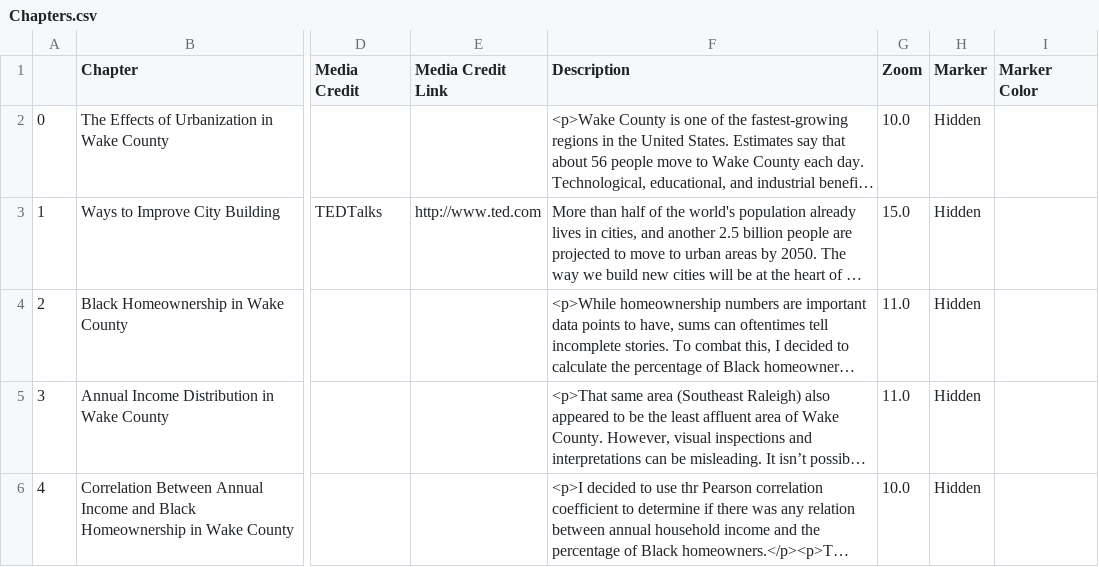
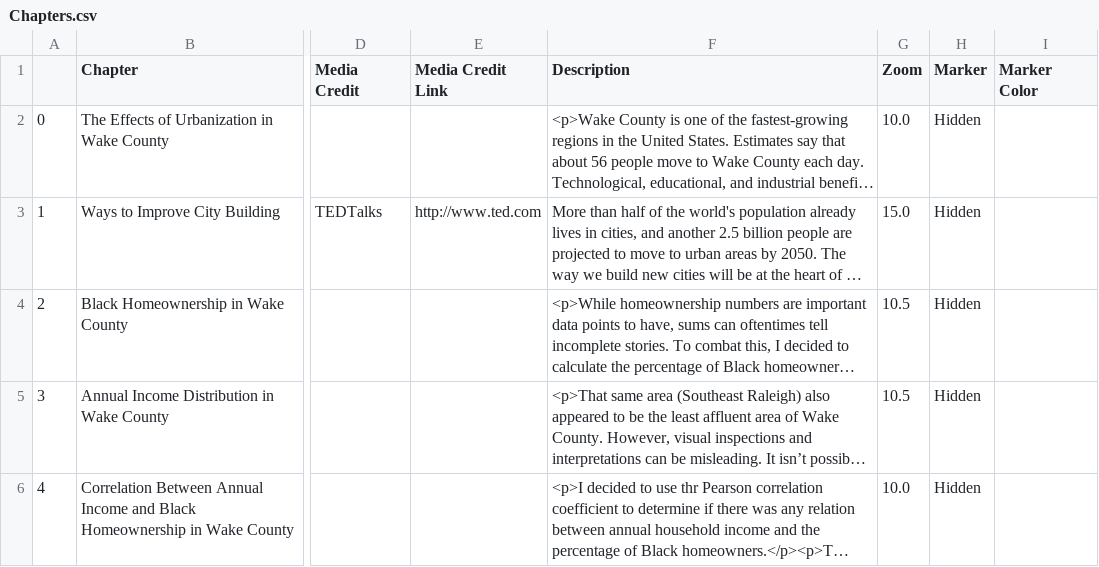
Before and after one commit to chrisoates01/nr491-leaflet-storymap, a CSV file: csv/Chapters.csv, drawn as a sheet; only a part is shown, gaps mark what is left out; long unchanged cells end in …; the diff covers the shown part only; the diff names each change by its address in the sheet, - before the commit and + after, or states it on an @@ line.

```diff
--- a/csv/Chapters.csv
+++ b/csv/Chapters.csv
-G4:G5 (Zoom): 11.0
+G4:G5 (Zoom): 10.5
```
Also changed, not shown: 1 added row and 20 edited cells elsewhere in this file, 1 other file.
